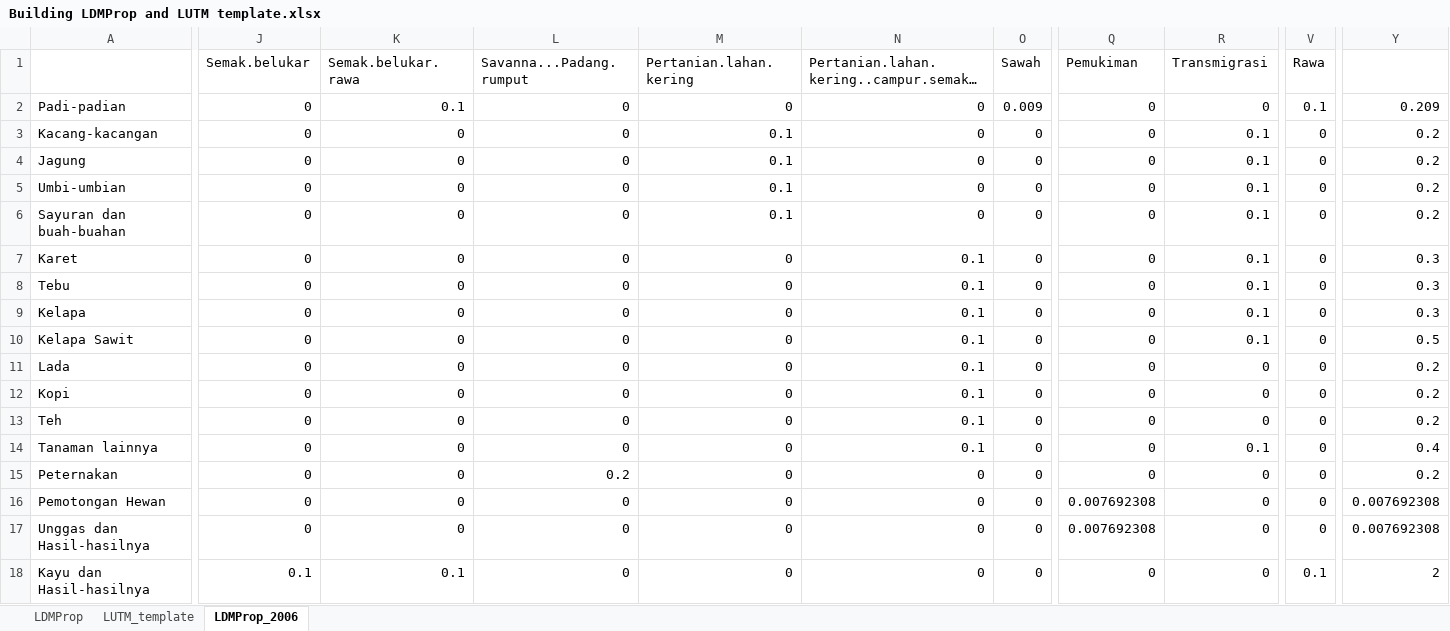
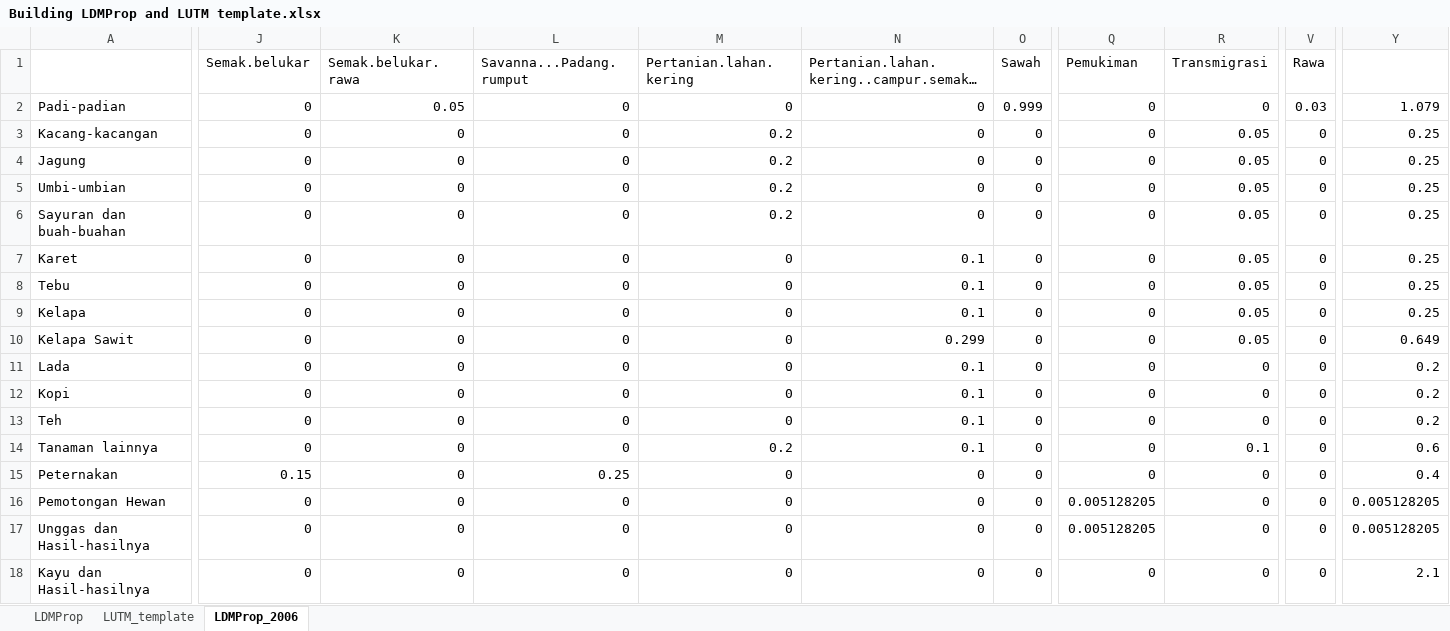
Before and after one commit to alfanugraha/aksara_rancang, an Excel workbook: _DB/data/SumSel/Building LDMProp and LUTM template.xlsx, sheet LDMProp_2006, drawn as a sheet; only a part is shown, gaps mark what is left out; long unchanged cells end in …; values as stored, in another font and other column widths than the file's, no borders; the diff covers the shown part only; the diff names each change by its address in the sheet, - before the commit and + after, or states it on an @@ line.

```diff
--- a/_DB/data/SumSel/Building LDMProp and LUTM template.xlsx (sheet LDMProp_2006)
+++ b/_DB/data/SumSel/Building LDMProp and LUTM template.xlsx (sheet LDMProp_2006)
-K2 (Semak.belukar.rawa): 0.1
+K2 (Semak.belukar.rawa): 0.05
-O2 (Sawah): 0.009
+O2 (Sawah): 0.999
-V2 (Rawa): 0.1
+V2 (Rawa): 0.03
-Y2: 0.209
+Y2: 1.079
-M3:M6 (Pertanian.lahan.kering): 0.1
+M3:M6 (Pertanian.lahan.kering): 0.2
-R3:R10 (Transmigrasi): 0.1
+R3:R10 (Transmigrasi): 0.05
-Y3:Y6: 0.2
+Y3:Y6: 0.25
-Y7:Y9: 0.3
+Y7:Y9: 0.25
-N10: 0.1
+N10: 0.299
-Y10: 0.5
+Y10: 0.649
-M14 (Pertanian.lahan.kering): 0
+M14 (Pertanian.lahan.kering): 0.2
-Y14: 0.4
+Y14: 0.6
-J15 (Semak.belukar): 0
+J15 (Semak.belukar): 0.15
-L15 (Savanna...Padang.rumput): 0.2
+L15 (Savanna...Padang.rumput): 0.25
-Y15: 0.2
+Y15: 0.4
-Q16:Q17 (Pemukiman): 0.007692308
+Q16:Q17 (Pemukiman): 0.005128205
-Y16:Y17: 0.007692308
+Y16:Y17: 0.005128205
-J18 (Semak.belukar): 0.1
+J18 (Semak.belukar): 0
-K18 (Semak.belukar.rawa): 0.1
+K18 (Semak.belukar.rawa): 0
-V18 (Rawa): 0.1
+V18 (Rawa): 0
-Y18: 2
+Y18: 2.1
```
Also changed, not shown: 120 edited cells elsewhere in this sheet, _DB/data/SumSel/Building LRC Rate based on Jabar's.xlsx, 28 other files.
